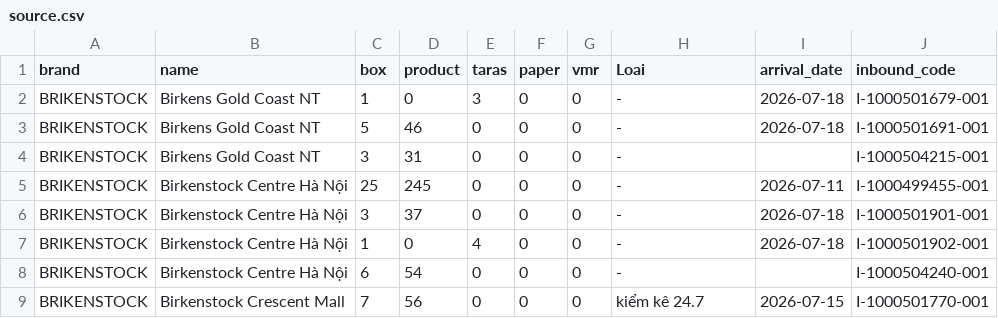
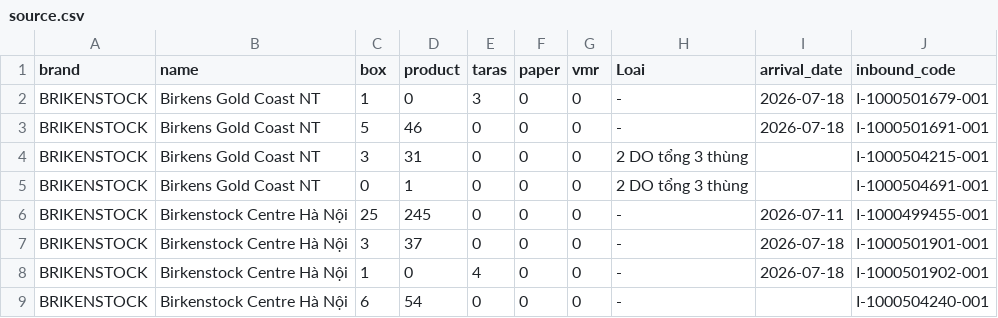
Before and after one commit to thuanmaison113-boop/newinbound, a CSV file: source.csv, drawn as a sheet; only a part is shown; the shorter side is filled out with more unchanged rows.

Commit message:
Add files via upload

```diff
--- a/source.csv
+++ b/source.csv
@@ -3,3 +3,4 @@ BRIKENSTOCK,Birkens Gold Coast NT,1,0,3,0,0,-,"2026-07-18",I-1000501679-001
 BRIKENSTOCK,Birkens Gold Coast NT,5,46,0,0,0,-,"2026-07-18",I-1000501691-001
-BRIKENSTOCK,Birkens Gold Coast NT,3,31,0,0,0,-,,I-1000504215-001
+BRIKENSTOCK,Birkens Gold Coast NT,3,31,0,0,0,"2 DO tổng 3 thùng",,I-1000504215-001
+BRIKENSTOCK,Birkens Gold Coast NT,0,1,0,0,0,"2 DO tổng 3 thùng",,I-1000504691-001
 BRIKENSTOCK,Birkenstock Centre Hà Nội,25,245,0,0,0,-,"2026-07-11",I-1000499455-001
```
